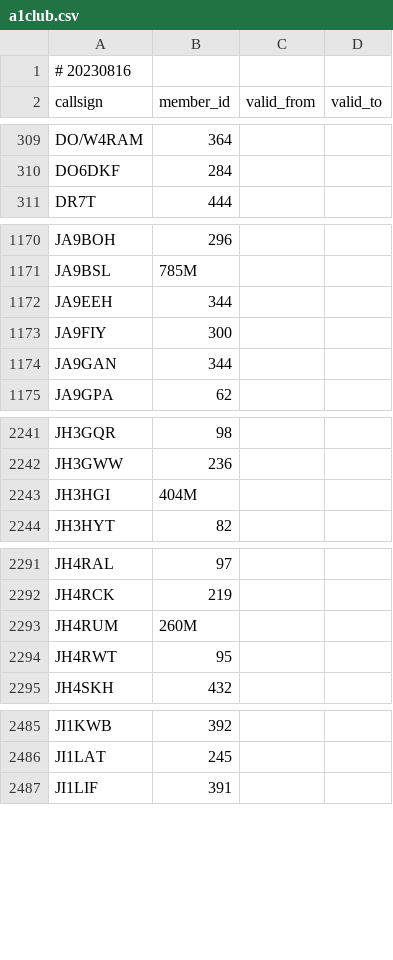
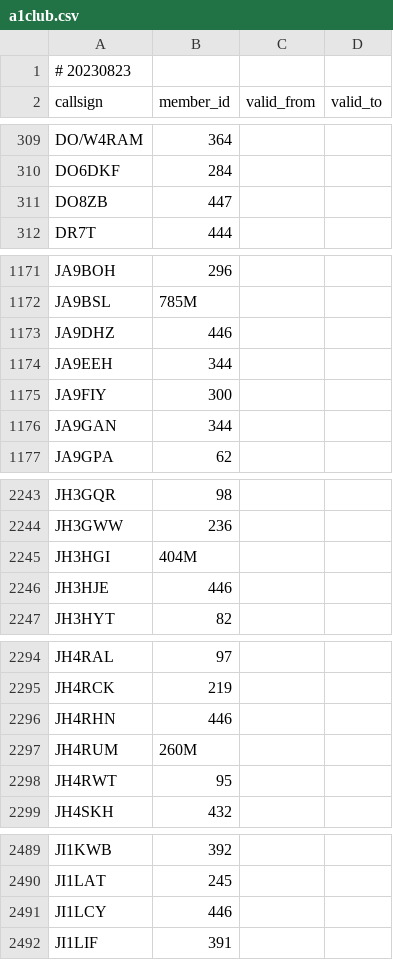
Before and after one commit to foldynl/hamradio-membeship-lists, a CSV file: lists/a1club.csv, drawn as a sheet; only a part is shown, gaps mark what is left out; the diff covers the shown part only.

```diff
--- a/lists/a1club.csv
+++ b/lists/a1club.csv
@@ -1,2 +1,2 @@
-# 20230816
+# 20230823
 callsign,member_id,valid_from,valid_to
@@ -310,2 +310,3 @@ DO/W4RAM,364,,
 DO6DKF,284,,
+DO8ZB,447,,
 DR7T,444,,
@@ -1171,2 +1172,3 @@ JA9BOH,296,,
 JA9BSL,785M,,
+JA9DHZ,446,,
 JA9EEH,344,,
@@ -2243,2 +2245,3 @@ JH3GWW,236,,
 JH3HGI,404M,,
+JH3HJE,446,,
 JH3HYT,82,,
@@ -2292,2 +2295,3 @@ JH4RAL,97,,
 JH4RCK,219,,
+JH4RHN,446,,
 JH4RUM,260M,,
@@ -2486,2 +2490,3 @@ JI1KWB,392,,
 JI1LAT,245,,
+JI1LCY,446,,
 JI1LIF,391,,
```
Also changed, not shown: 6 added rows and 1 edited cell elsewhere in this file, lists/bcc.csv, lists/epc.csv, 15 other files.
